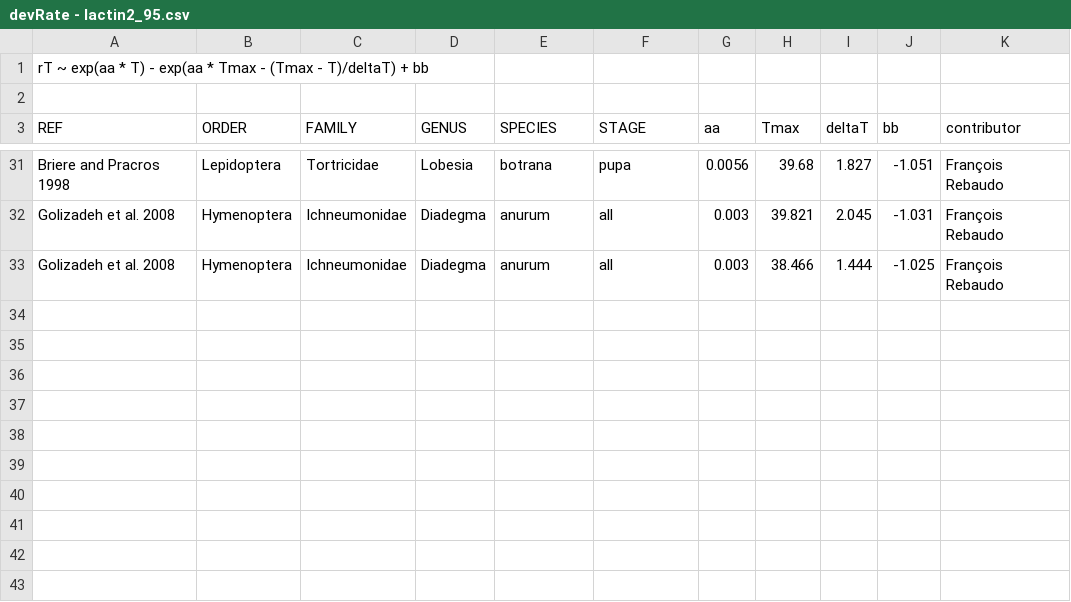
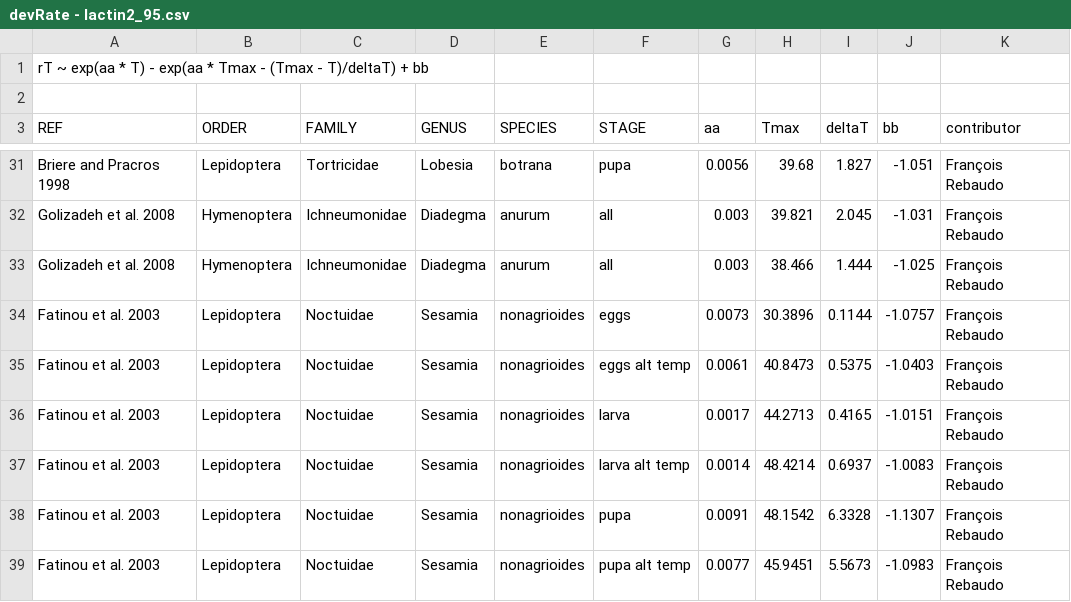
Before and after one commit to frareb/devRate, a CSV file: data/devRate - lactin2_95.csv, drawn as a sheet; only a part is shown, gaps mark what is left out; the diff names each change by its address in the sheet, - before the commit and + after, or states it on an @@ line.

Commit message:
new ex.

```diff
--- a/data/devRate - lactin2_95.csv
+++ b/data/devRate - lactin2_95.csv
+row 34: Fatinou et al. 2003 | Lepidoptera | Noctuidae | Sesamia | nonagrioides | eggs | 0.0073 | 30.3896 | 0.1144 | -1.0757 | François Rebaudo
+row 35: Fatinou et al. 2003 | Lepidoptera | Noctuidae | Sesamia | nonagrioides | eggs alt temp | 0.0061 | 40.8473 | 0.5375 | -1.0403 | François Rebaudo
+row 36: Fatinou et al. 2003 | Lepidoptera | Noctuidae | Sesamia | nonagrioides | larva | 0.0017 | 44.2713 | 0.4165 | -1.0151 | François Rebaudo
+row 37: Fatinou et al. 2003 | Lepidoptera | Noctuidae | Sesamia | nonagrioides | larva alt temp | 0.0014 | 48.4214 | 0.6937 | -1.0083 | François Rebaudo
+row 38: Fatinou et al. 2003 | Lepidoptera | Noctuidae | Sesamia | nonagrioides | pupa | 0.0091 | 48.1542 | 6.3328 | -1.1307 | François Rebaudo
+row 39: Fatinou et al. 2003 | Lepidoptera | Noctuidae | Sesamia | nonagrioides | pupa alt temp | 0.0077 | 45.9451 | 5.5673 | -1.0983 | François Rebaudo
```
